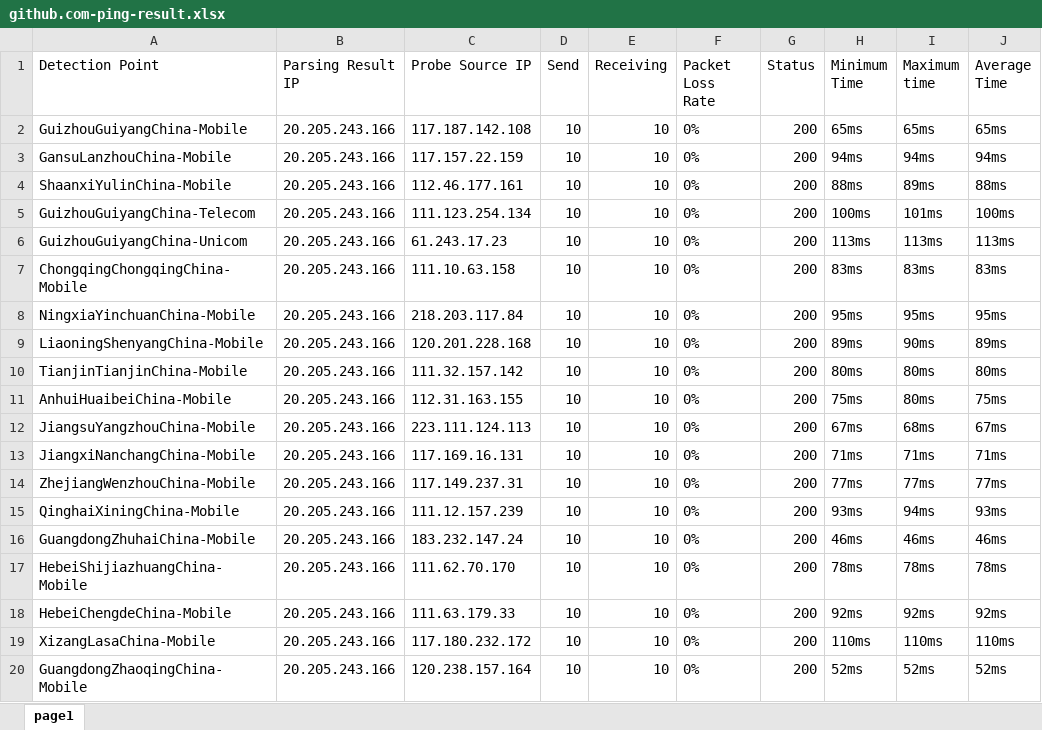
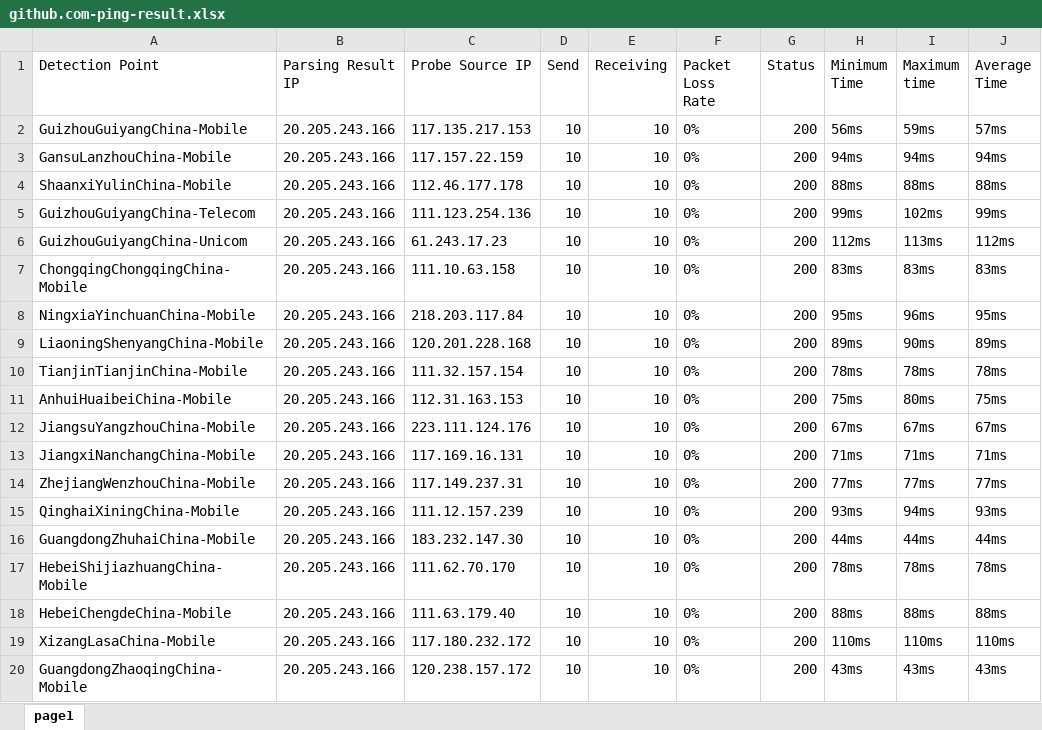
Before and after one commit to h1023605191/aliyun-boce-export, an Excel workbook: downloads/github.com-ping-result.xlsx, sheet page1, drawn as a sheet; only a part is shown; values as stored, in another font and other column widths than the file's, no borders; the diff covers the shown part only; the diff names each change by its address in the sheet, - before the commit and + after, or states it on an @@ line.

Commit message:
Add downloaded file

```diff
--- a/downloads/github.com-ping-result.xlsx (sheet page1)
+++ b/downloads/github.com-ping-result.xlsx (sheet page1)
-C2 (Probe Source IP): 117.187.142.108
+C2 (Probe Source IP): 117.135.217.153
-H2 (Minimum Time): 65ms
+H2 (Minimum Time): 56ms
-I2 (Maximum time): 65ms
+I2 (Maximum time): 59ms
-J2 (Average Time): 65ms
+J2 (Average Time): 57ms
-C4 (Probe Source IP): 112.46.177.161
+C4 (Probe Source IP): 112.46.177.178
-I4 (Maximum time): 89ms
+I4 (Maximum time): 88ms
-C5 (Probe Source IP): 111.123.254.134
+C5 (Probe Source IP): 111.123.254.136
-H5 (Minimum Time): 100ms
+H5 (Minimum Time): 99ms
-I5 (Maximum time): 101ms
+I5 (Maximum time): 102ms
-J5 (Average Time): 100ms
+J5 (Average Time): 99ms
-H6 (Minimum Time): 113ms
+H6 (Minimum Time): 112ms
-J6 (Average Time): 113ms
+J6 (Average Time): 112ms
-I8 (Maximum time): 95ms
+I8 (Maximum time): 96ms
-C10 (Probe Source IP): 111.32.157.142
+C10 (Probe Source IP): 111.32.157.154
-H10 (Minimum Time): 80ms
+H10 (Minimum Time): 78ms
-I10 (Maximum time): 80ms
+I10 (Maximum time): 78ms
-J10 (Average Time): 80ms
+J10 (Average Time): 78ms
-C11 (Probe Source IP): 112.31.163.155
+C11 (Probe Source IP): 112.31.163.153
-C12 (Probe Source IP): 223.111.124.113
+C12 (Probe Source IP): 223.111.124.176
-I12 (Maximum time): 68ms
+I12 (Maximum time): 67ms
-C16 (Probe Source IP): 183.232.147.24
+C16 (Probe Source IP): 183.232.147.30
-H16 (Minimum Time): 46ms
+H16 (Minimum Time): 44ms
-I16 (Maximum time): 46ms
+I16 (Maximum time): 44ms
-J16 (Average Time): 46ms
+J16 (Average Time): 44ms
-C18 (Probe Source IP): 111.63.179.33
+C18 (Probe Source IP): 111.63.179.40
-H18 (Minimum Time): 92ms
+H18 (Minimum Time): 88ms
-I18 (Maximum time): 92ms
+I18 (Maximum time): 88ms
-J18 (Average Time): 92ms
+J18 (Average Time): 88ms
-C20 (Probe Source IP): 120.238.157.164
+C20 (Probe Source IP): 120.238.157.172
-H20 (Minimum Time): 52ms
+H20 (Minimum Time): 43ms
-I20 (Maximum time): 52ms
+I20 (Maximum time): 43ms
-J20 (Average Time): 52ms
+J20 (Average Time): 43ms
```
Also changed, not shown: 454 edited cells elsewhere in this sheet.
